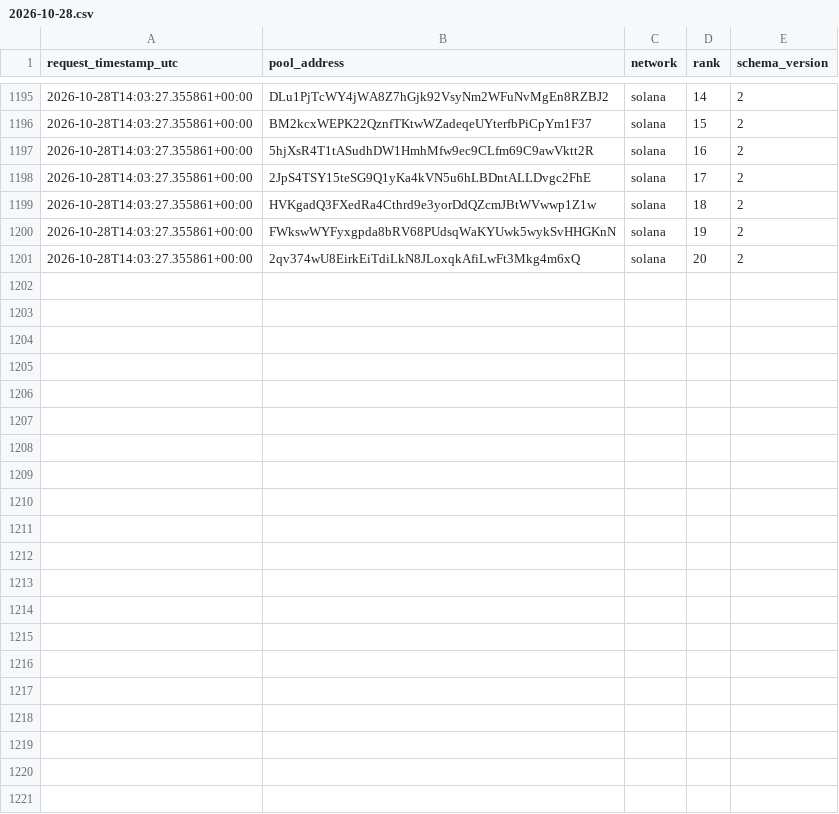
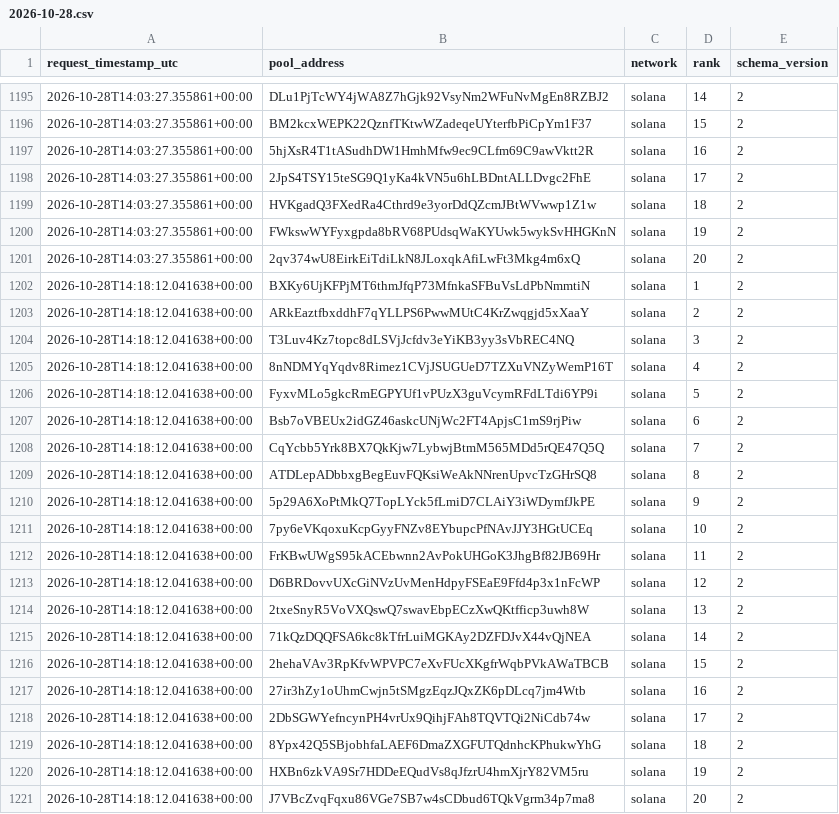
Before and after one commit to TheoooBa/Solana-Memecoin-Analysis, a CSV file: raw/new_pool_ranks/2026-10-28.csv, drawn as a sheet; only a part is shown, gaps mark what is left out.

```diff
--- a/raw/new_pool_ranks/2026-10-28.csv
+++ b/raw/new_pool_ranks/2026-10-28.csv
@@ -1201 +1201,21 @@ request_timestamp_utc,pool_address,network,rank,schema_version
 2026-10-28T14:03:27.355861+00:00,2qv374wU8EirkEiTdiLkN8JLoxqkAfiLwFt3Mkg4m6xQ,solana,20,2
+2026-10-28T14:18:12.041638+00:00,BXKy6UjKFPjMT6thmJfqP73MfnkaSFBuVsLdPbNmmtiN,solana,1,2
+2026-10-28T14:18:12.041638+00:00,ARkEaztfbxddhF7qYLLPS6PwwMUtC4KrZwqgjd5xXaaY,solana,2,2
+2026-10-28T14:18:12.041638+00:00,T3Luv4Kz7topc8dLSVjJcfdv3eYiKB3yy3sVbREC4NQ,solana,3,2
+2026-10-28T14:18:12.041638+00:00,8nNDMYqYqdv8Rimez1CVjJSUGUeD7TZXuVNZyWemP16T,solana,4,2
+2026-10-28T14:18:12.041638+00:00,FyxvMLo5gkcRmEGPYUf1vPUzX3guVcymRFdLTdi6YP9i,solana,5,2
+2026-10-28T14:18:12.041638+00:00,Bsb7oVBEUx2idGZ46askcUNjWc2FT4ApjsC1mS9rjPiw,solana,6,2
+2026-10-28T14:18:12.041638+00:00,CqYcbb5Yrk8BX7QkKjw7LybwjBtmM565MDd5rQE47Q5Q,solana,7,2
+2026-10-28T14:18:12.041638+00:00,ATDLepADbbxgBegEuvFQKsiWeAkNNrenUpvcTzGHrSQ8,solana,8,2
+2026-10-28T14:18:12.041638+00:00,5p29A6XoPtMkQ7TopLYck5fLmiD7CLAiY3iWDymfJkPE,solana,9,2
+2026-10-28T14:18:12.041638+00:00,7py6eVKqoxuKcpGyyFNZv8EYbupcPfNAvJJY3HGtUCEq,solana,10,2
+2026-10-28T14:18:12.041638+00:00,FrKBwUWgS95kACEbwnn2AvPokUHGoK3JhgBf82JB69Hr,solana,11,2
+2026-10-28T14:18:12.041638+00:00,D6BRDovvUXcGiNVzUvMenHdpyFSEaE9Ffd4p3x1nFcWP,solana,12,2
+2026-10-28T14:18:12.041638+00:00,2txeSnyR5VoVXQswQ7swavEbpECzXwQKtfficp3uwh8W,solana,13,2
+2026-10-28T14:18:12.041638+00:00,71kQzDQQFSA6kc8kTfrLuiMGKAy2DZFDJvX44vQjNEA,solana,14,2
+2026-10-28T14:18:12.041638+00:00,2hehaVAv3RpKfvWPVPC7eXvFUcXKgfrWqbPVkAWaTBCB,solana,15,2
+2026-10-28T14:18:12.041638+00:00,27ir3hZy1oUhmCwjn5tSMgzEqzJQxZK6pDLcq7jm4Wtb,solana,16,2
+2026-10-28T14:18:12.041638+00:00,2DbSGWYefncynPH4vrUx9QihjFAh8TQVTQi2NiCdb74w,solana,17,2
+2026-10-28T14:18:12.041638+00:00,8Ypx42Q5SBjobhfaLAEF6DmaZXGFUTQdnhcKPhukwYhG,solana,18,2
+2026-10-28T14:18:12.041638+00:00,HXBn6zkVA9Sr7HDDeEQudVs8qJfzrU4hmXjrY82VM5ru,solana,19,2
+2026-10-28T14:18:12.041638+00:00,J7VBcZvqFqxu86VGe7SB7w4sCDbud6TQkVgrm34p7ma8,solana,20,2
```
Also changed, not shown: logs/runs/2026-10-28.csv, raw/pool_registry/2026-10-28.csv, 5 other files.
